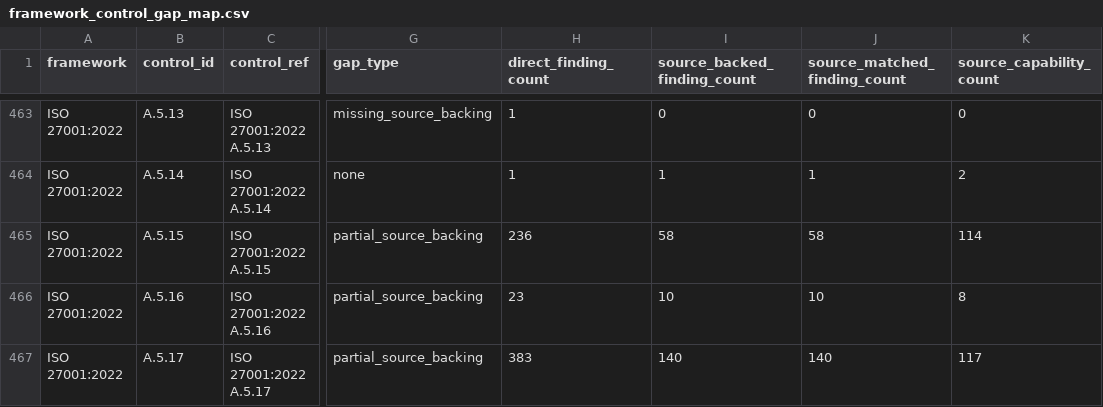
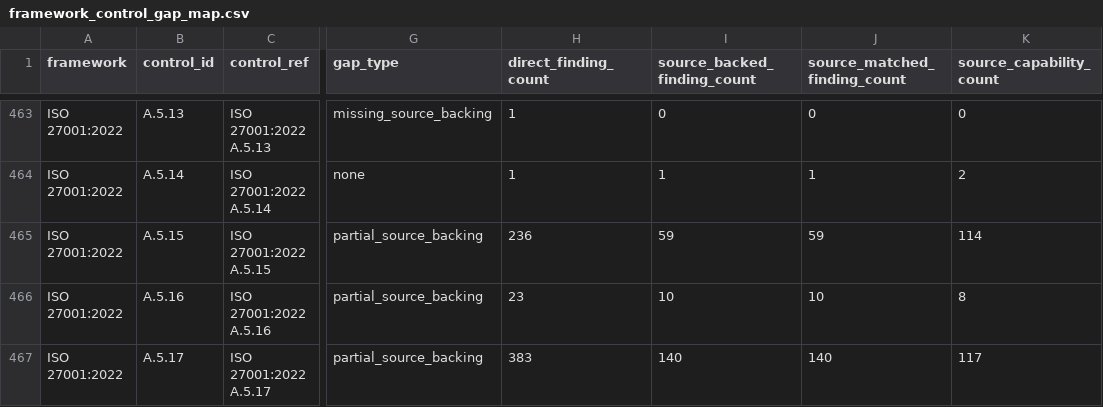
Before and after one commit to writer/cerebro, a CSV file: docs/reference/policy-compliance-mapping/framework_control_gap_map.csv, drawn as a sheet; only a part is shown, gaps mark what is left out; the diff names each change by its address in the sheet, - before the commit and + after, or states it on an @@ line.

```diff
--- a/docs/reference/policy-compliance-mapping/framework_control_gap_map.csv
+++ b/docs/reference/policy-compliance-mapping/framework_control_gap_map.csv
-I465 (source_backed_finding_count): 58
+I465 (source_backed_finding_count): 59
-J465 (source_matched_finding_count): 58
+J465 (source_matched_finding_count): 59
```
Also changed, not shown: docs/reference/policy-compliance-mapping/framework_control_enrichment_map.csv, docs/reference/policy-compliance-mapping/overview.csv, 6 other files.
